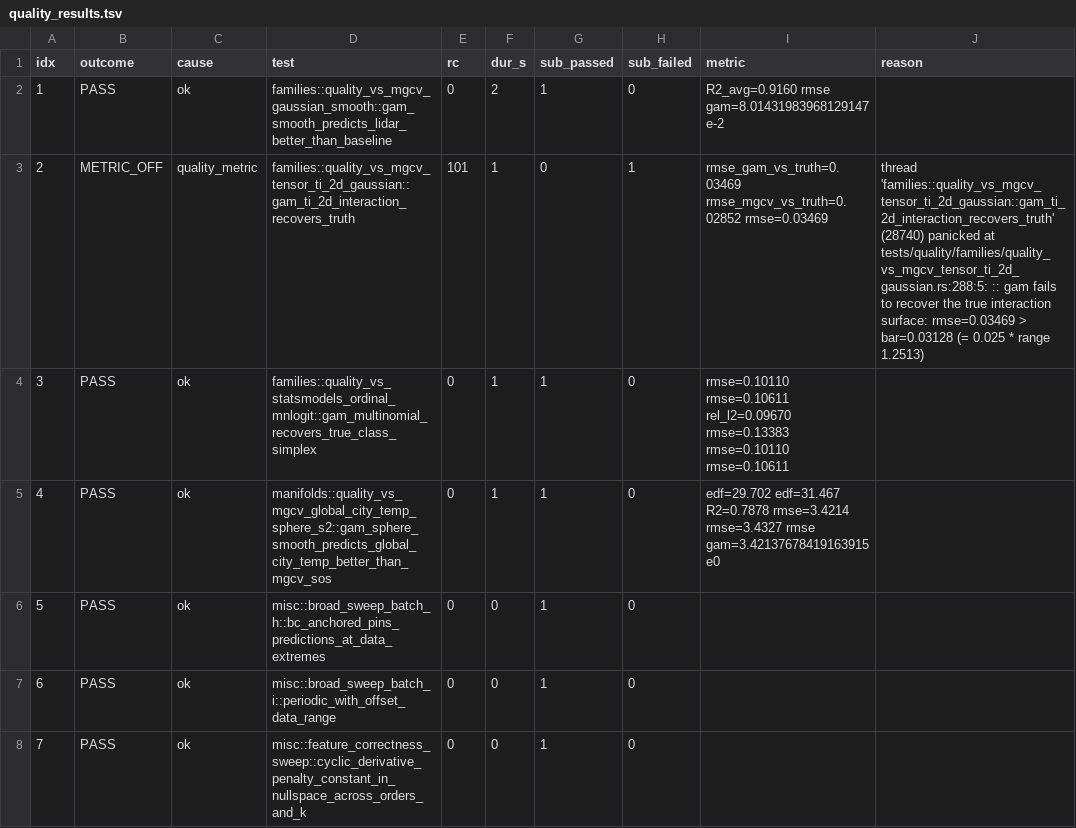
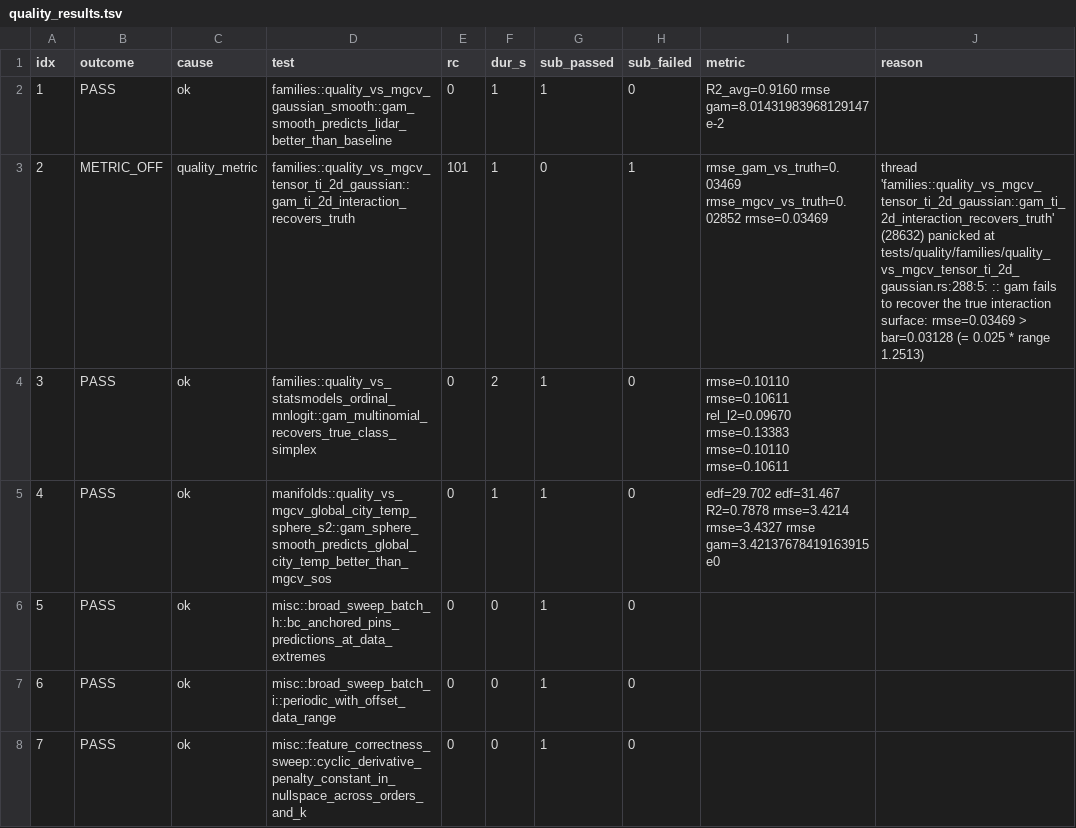
Before and after one commit to SauersML/gam, a TSV file: bench/gha_results/reference-quality/quality_results.tsv, drawn as a sheet; only a part is shown; the diff covers the shown part only.

```diff
--- a/bench/gha_results/reference-quality/quality_results.tsv
+++ b/bench/gha_results/reference-quality/quality_results.tsv
@@ -1,5 +1,5 @@
 idx	outcome	cause	test	rc	dur_s	sub_passed	sub_failed	metric	reason
-1	PASS	ok	families::quality_vs_mgcv_gaussian_smooth::gam_smooth_predicts_lidar_better_than_baseline	0	2	1	0	R2_avg=0.9160 rmse gam=8.01431983968129147e-2 	
-2	METRIC_OFF	quality_metric	families::quality_vs_mgcv_tensor_ti_2d_gaussian::gam_ti_2d_interaction_recovers_truth	101	1	0	1	rmse_gam_vs_truth=0.03469 rmse_mgcv_vs_truth=0.02852 rmse=0.03469 	thread 'families::quality_vs_mgcv_tensor_ti_2d_gaussian::gam_ti_2d_interaction_recovers_truth' (28740) panicked at tests/quality/families/quality_vs_mgcv_tensor_ti_2d_gaussian.rs:288:5: :: gam fails to recover the true interaction surface: rmse=0.03469 > bar=0.03128 (= 0.025 * range 1.2513)
-3	PASS	ok	families::quality_vs_statsmodels_ordinal_mnlogit::gam_multinomial_recovers_true_class_simplex	0	1	1	0	rmse=0.10110 rmse=0.10611 rel_l2=0.09670 rmse=0.13383 rmse=0.10110 rmse=0.10611 	
+1	PASS	ok	families::quality_vs_mgcv_gaussian_smooth::gam_smooth_predicts_lidar_better_than_baseline	0	1	1	0	R2_avg=0.9160 rmse gam=8.01431983968129147e-2 	
+2	METRIC_OFF	quality_metric	families::quality_vs_mgcv_tensor_ti_2d_gaussian::gam_ti_2d_interaction_recovers_truth	101	1	0	1	rmse_gam_vs_truth=0.03469 rmse_mgcv_vs_truth=0.02852 rmse=0.03469 	thread 'families::quality_vs_mgcv_tensor_ti_2d_gaussian::gam_ti_2d_interaction_recovers_truth' (28632) panicked at tests/quality/families/quality_vs_mgcv_tensor_ti_2d_gaussian.rs:288:5: :: gam fails to recover the true interaction surface: rmse=0.03469 > bar=0.03128 (= 0.025 * range 1.2513)
+3	PASS	ok	families::quality_vs_statsmodels_ordinal_mnlogit::gam_multinomial_recovers_true_class_simplex	0	2	1	0	rmse=0.10110 rmse=0.10611 rel_l2=0.09670 rmse=0.13383 rmse=0.10110 rmse=0.10611 	
 4	PASS	ok	manifolds::quality_vs_mgcv_global_city_temp_sphere_s2::gam_sphere_smooth_predicts_global_city_temp_better_than_mgcv_sos	0	1	1	0	edf=29.702 edf=31.467 R2=0.7878 rmse=3.4214 rmse=3.4327 rmse gam=3.42137678419163915e0 	
```
Also changed, not shown: 147 edited cells elsewhere in this file, 3 other files.
